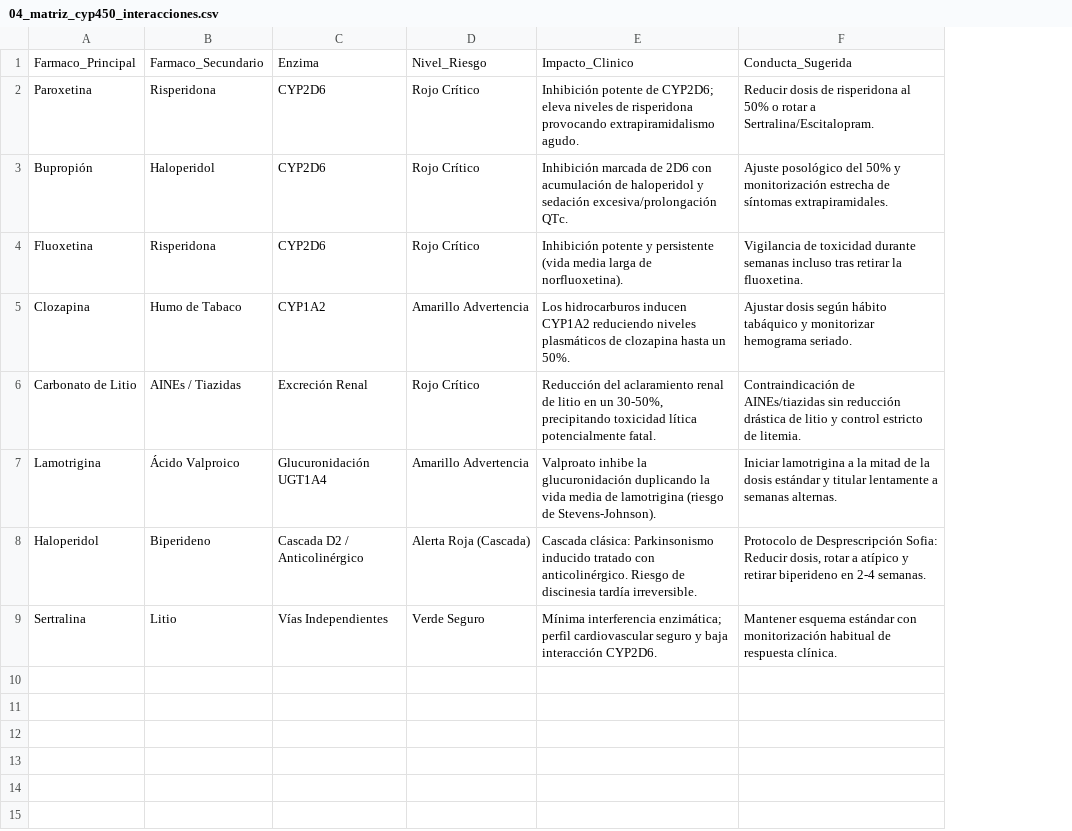
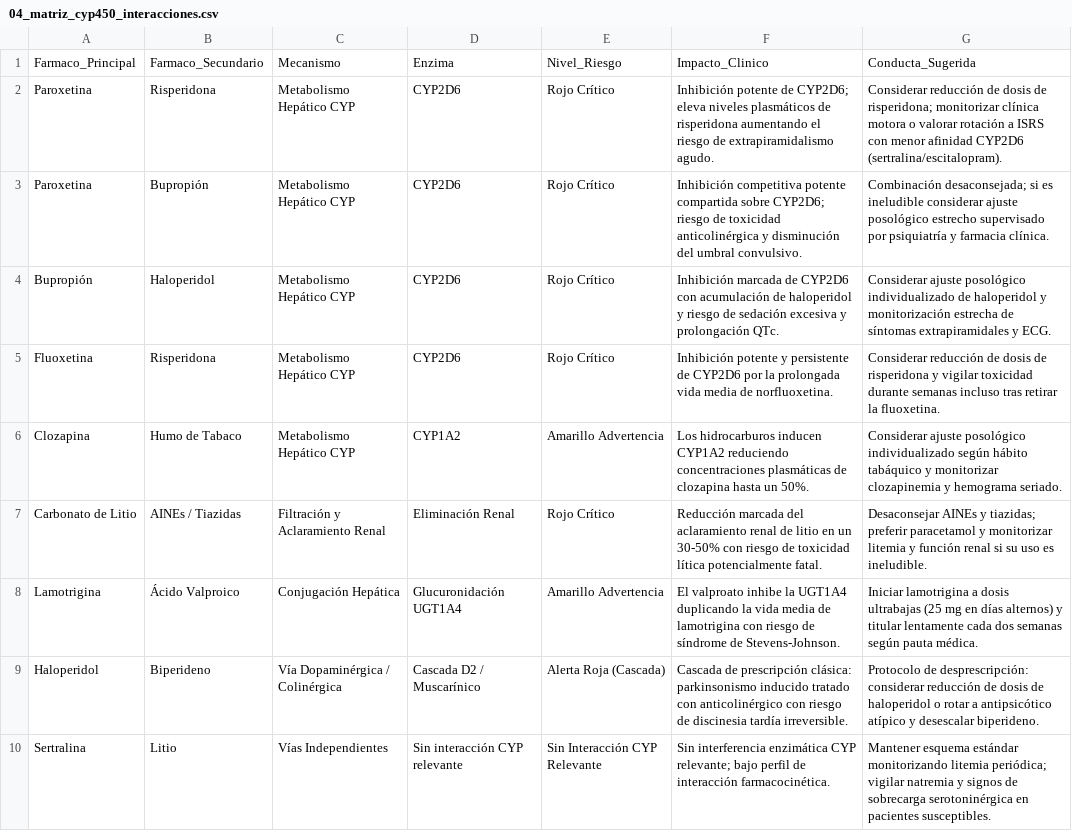
Before and after one commit to anacolinaarismendi/Sofia, a CSV file: data/powerbi/04_matriz_cyp450_interacciones.csv, drawn as a sheet; removed rows and columns are numbered as before the commit, all else as after; the diff names each change by its address in the sheet, - before the commit and + after, or states it on an @@ line.

```diff
--- a/data/powerbi/04_matriz_cyp450_interacciones.csv
+++ b/data/powerbi/04_matriz_cyp450_interacciones.csv
+column C, rows 1-2: Mecanismo | Metabolismo Hepático CYP; rows 4-10: Metabolismo Hepático CYP | Metabolismo Hepático CYP | Metabolismo Hepático CYP | Filtración y Aclaramiento Renal | Conjugación Hepática | Vía Dopaminérgica / Colinérgica | Vías Independientes
-column E, rows 1-9: Impacto_Clinico | Inhibición potente de CYP2D6; eleva niveles de risperidona provocando extrapiramidalismo agudo. | Inhibición marcada de 2D6 con acumulación de haloperidol y sedación excesiva/prolongación QTc. | Inhibición potente y persistente (vida media larga de norfluoxetina). | Los hidrocarburos inducen CYP1A2 reduciendo niveles plasmáticos de clozapina hasta un 50%. | Reducción del aclaramiento renal de litio en un 30-50%, precipitando toxicidad lítica potencialmente fatal. | Valproato inhibe la glucuronidación duplicando la vida media de lamotrigina (riesgo de Stevens-Johnson). | Cascada clásica: Parkinsonismo inducido tratado con anticolinérgico. Riesgo de discinesia tardía irreversible. | Mínima interferencia enzimática; perfil cardiovascular seguro y baja interacción CYP2D6.
-column F, rows 1-9: Conducta_Sugerida | Reducir dosis de risperidona al 50% o rotar a Sertralina/Escitalopram. | Ajuste posológico del 50% y monitorización estrecha de síntomas extrapiramidales. | Vigilancia de toxicidad durante semanas incluso tras retirar la fluoxetina. | Ajustar dosis según hábito tabáquico y monitorizar hemograma seriado. | Contraindicación de AINEs/tiazidas sin reducción drástica de litio y control estricto de litemia. | Iniciar lamotrigina a la mitad de la dosis estándar y titular lentamente a semanas alternas. | Protocolo de Desprescripción Sofia: Reducir dosis, rotar a atípico y retirar biperideno en 2-4 semanas. | Mantener esquema estándar con monitorización habitual de respuesta clínica.
+column F, rows 1-2: Impacto_Clinico | Inhibición potente de CYP2D6; eleva niveles plasmáticos de risperidona aumentando el riesgo de extrapiramidalismo agudo.; rows 4-10: Inhibición marcada de CYP2D6 con acumulación de haloperidol y riesgo de sedación excesiva y prolongación QTc. | Inhibición potente y persistente de CYP2D6 por la prolongada vida media de norfluoxetina. | Los hidrocarburos inducen CYP1A2 reduciendo concentraciones plasmáticas de clozapina hasta un 50%. | Reducción marcada del aclaramiento renal de litio en un 30-50% con riesgo de toxicidad lítica potencialmente fatal. | El valproato inhibe la UGT1A4 duplicando la vida media de lamotrigina con riesgo de síndrome de Stevens-Johnson. | Cascada de prescripción clásica: parkinsonismo inducido tratado con anticolinérgico con riesgo de discinesia tardía irreversible. | Sin interferencia enzimática CYP relevante; bajo perfil de interacción farmacocinética.
+column G, rows 1-2: Conducta_Sugerida | Considerar reducción de dosis de risperidona; monitorizar clínica motora o valorar rotación a ISRS con menor afinidad CYP2D6 (sertralina/escitalopram).; rows 4-10: Considerar ajuste posológico individualizado de haloperidol y monitorización estrecha de síntomas extrapiramidales y ECG. | Considerar reducción de dosis de risperidona y vigilar toxicidad durante semanas incluso tras retirar la fluoxetina. | Considerar ajuste posológico individualizado según hábito tabáquico y monitorizar clozapinemia y hemograma seriado. | Desaconsejar AINEs y tiazidas; preferir paracetamol y monitorizar litemia y función renal si su uso es ineludible. | Iniciar lamotrigina a dosis ultrabajas (25 mg en días alternos) y titular lentamente cada dos semanas según pauta médica. | Protocolo de desprescripción: considerar reducción de dosis de haloperidol o rotar a antipsicótico atípico y desescalar biperideno. | Mantener esquema estándar monitorizando litemia periódica; vigilar natremia y signos de sobrecarga serotoninérgica en pacientes susceptibles.
+row 3: Paroxetina | Bupropión | Metabolismo Hepático CYP | CYP2D6 | Rojo Crítico | Inhibición competitiva potente compartida sobre CYP2D6; riesgo de toxicidad anticolinérgica y disminución del umbral convulsivo. | Combinación desaconsejada; si es ineludible considerar ajuste posológico estrecho supervisado por psiquiatría y farmacia clínica.
-D7: Excreción Renal
+D7: Eliminación Renal
-D9: Cascada D2 / Anticolinérgico
+D9: Cascada D2 / Muscarínico
-D10: Vías Independientes
+D10: Sin interacción CYP relevante
-E10: Verde Seguro
+E10: Sin Interacción CYP Relevante
```
Also changed, not shown: data/powerbi/02_benchmark_kpis.csv, data/processed/canmat_recomendaciones_clean.csv, 34 other files.
